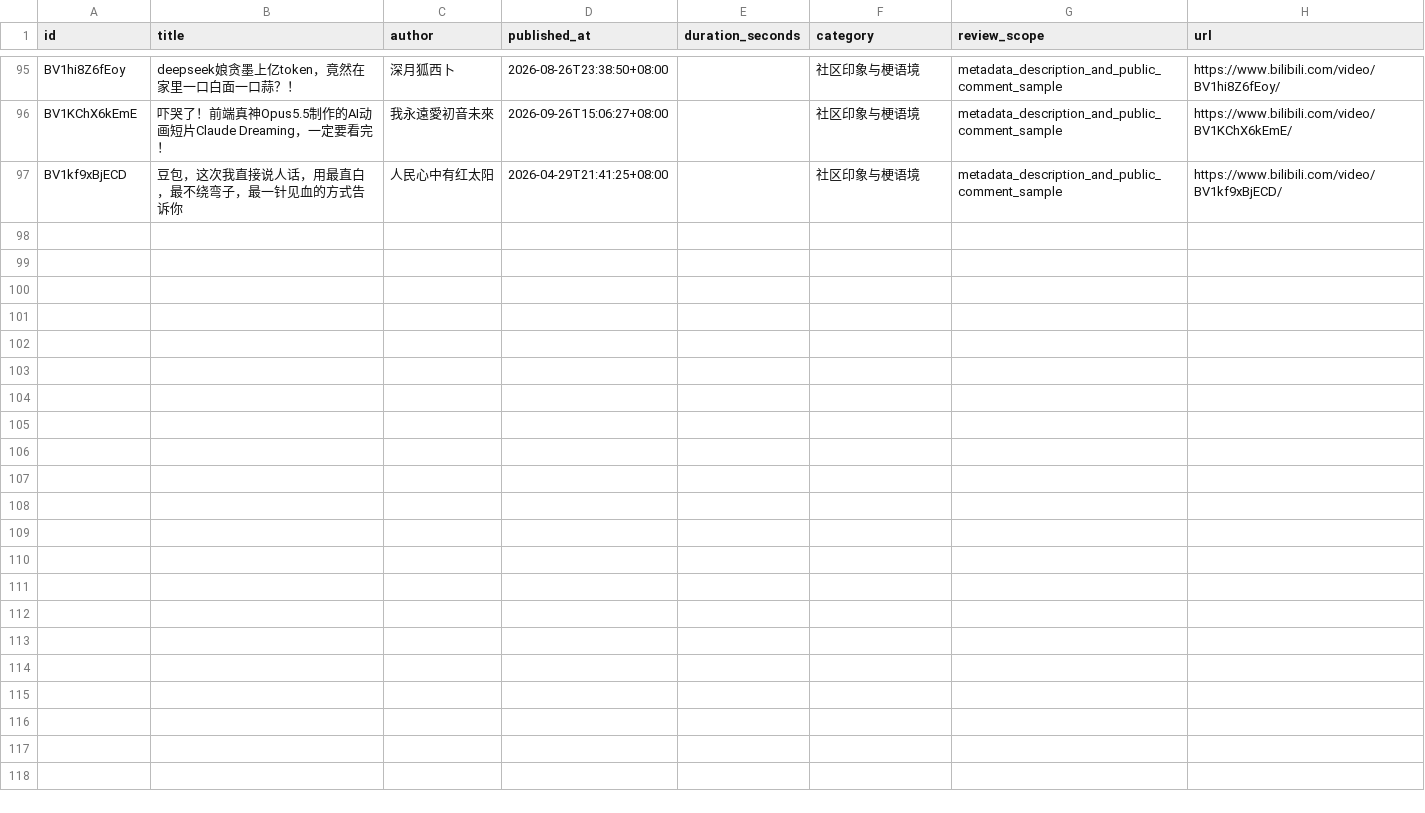
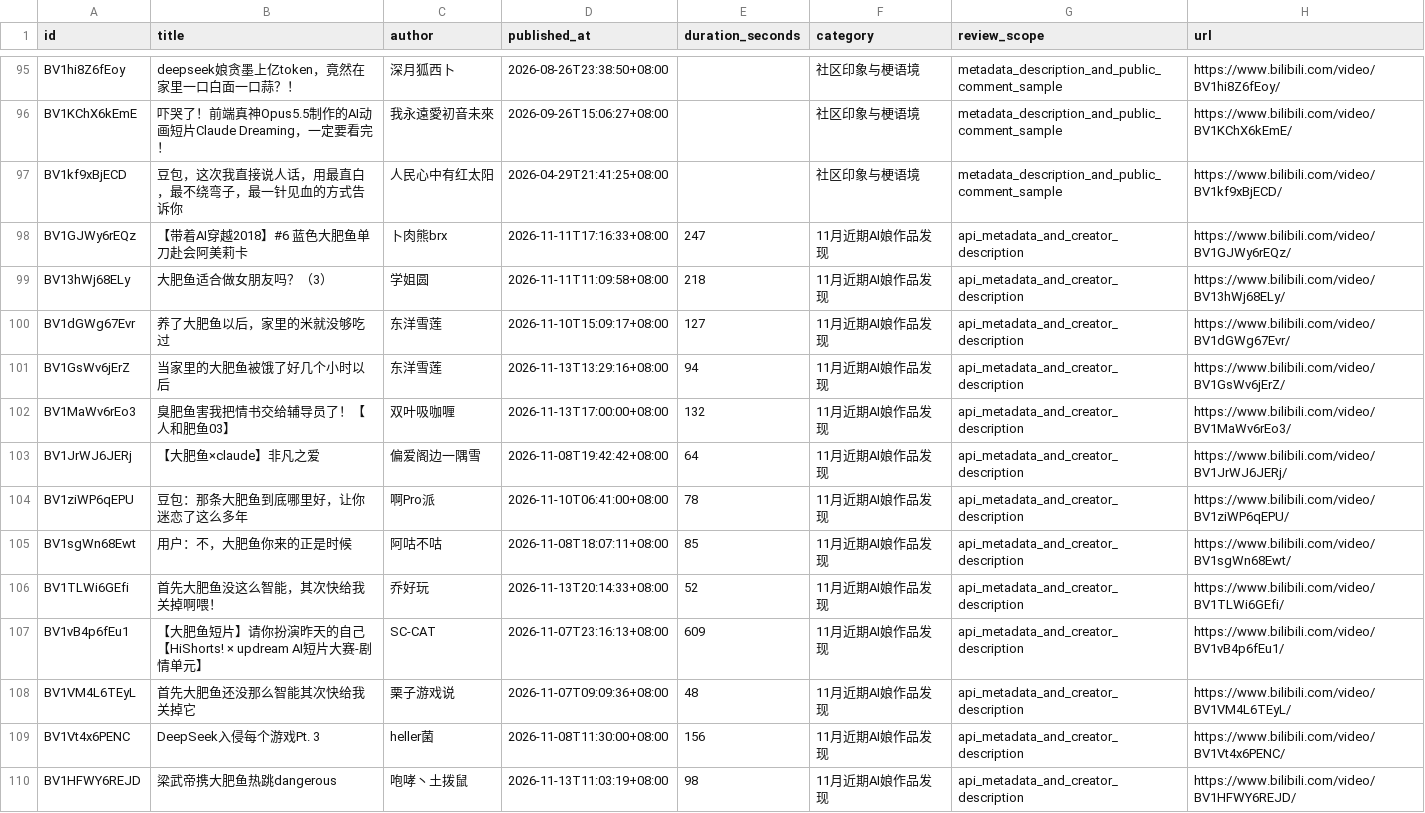
Before and after one commit to HABAI182/ai-girls-atlas, a CSV file: data/videos.csv, drawn as a sheet; only a part is shown, gaps mark what is left out; the diff covers the shown part only.

Commit message:
Refresh November sources, setting sheets, LongCat, personas and recent videos

```diff
--- a/data/videos.csv
+++ b/data/videos.csv
@@ -97 +97,14 @@ BV1KChX6kEmE,吓哭了！前端真神Opus5.5制作的AI动画短片Claude Dreami
 BV1kf9xBjECD,豆包，这次我直接说人话，用最直白，最不绕弯子，最一针见血的方式告诉你,人民心中有红太阳,2026-04-29T21:41:25+08:00,,社区印象与梗语境,metadata_description_and_public_comment_sample,https://www.bilibili.com/video/BV1kf9xBjECD/
+BV1GJWy6rEQz,【带着AI穿越2018】#6 蓝色大肥鱼单刀赴会阿美莉卡,卜肉熊brx,2026-11-11T17:16:33+08:00,247,11月近期AI娘作品发现,api_metadata_and_creator_description,https://www.bilibili.com/video/BV1GJWy6rEQz/
+BV13hWj68ELy,大肥鱼适合做女朋友吗？（3）,学姐圆,2026-11-11T11:09:58+08:00,218,11月近期AI娘作品发现,api_metadata_and_creator_description,https://www.bilibili.com/video/BV13hWj68ELy/
+BV1dGWg67Evr,养了大肥鱼以后，家里的米就没够吃过,东洋雪莲,2026-11-10T15:09:17+08:00,127,11月近期AI娘作品发现,api_metadata_and_creator_description,https://www.bilibili.com/video/BV1dGWg67Evr/
+BV1GsWv6jErZ,当家里的大肥鱼被饿了好几个小时以后,东洋雪莲,2026-11-13T13:29:16+08:00,94,11月近期AI娘作品发现,api_metadata_and_creator_description,https://www.bilibili.com/video/BV1GsWv6jErZ/
+BV1MaWv6rEo3,臭肥鱼害我把情书交给辅导员了！【人和肥鱼03】,双叶吸咖喱,2026-11-13T17:00:00+08:00,132,11月近期AI娘作品发现,api_metadata_and_creator_description,https://www.bilibili.com/video/BV1MaWv6rEo3/
+BV1JrWJ6JERj,【大肥鱼×claude】非凡之爱,偏爱阁边一隅雪,2026-11-08T19:42:42+08:00,64,11月近期AI娘作品发现,api_metadata_and_creator_description,https://www.bilibili.com/video/BV1JrWJ6JERj/
+BV1ziWP6qEPU,豆包：那条大肥鱼到底哪里好，让你迷恋了这么多年,啊Pro派,2026-11-10T06:41:00+08:00,78,11月近期AI娘作品发现,api_metadata_and_creator_description,https://www.bilibili.com/video/BV1ziWP6qEPU/
+BV1sgWn68Ewt,用户：不，大肥鱼你来的正是时候,阿咕不咕,2026-11-08T18:07:11+08:00,85,11月近期AI娘作品发现,api_metadata_and_creator_description,https://www.bilibili.com/video/BV1sgWn68Ewt/
+BV1TLWi6GEfi,首先大肥鱼没这么智能，其次快给我关掉啊喂！,乔好玩,2026-11-13T20:14:33+08:00,52,11月近期AI娘作品发现,api_metadata_and_creator_description,https://www.bilibili.com/video/BV1TLWi6GEfi/
+BV1vB4p6fEu1,【大肥鱼短片】请你扮演昨天的自己【HiShorts! × updream AI短片大赛-剧情单元】,SC-CAT,2026-11-07T23:16:13+08:00,609,11月近期AI娘作品发现,api_metadata_and_creator_description,https://www.bilibili.com/video/BV1vB4p6fEu1/
+BV1VM4L6TEyL,首先大肥鱼还没那么智能其次快给我关掉它,栗子游戏说,2026-11-07T09:09:36+08:00,48,11月近期AI娘作品发现,api_metadata_and_creator_description,https://www.bilibili.com/video/BV1VM4L6TEyL/
+BV1Vt4x6PENC,DeepSeek入侵每个游戏Pt. 3,heller菌,2026-11-08T11:30:00+08:00,156,11月近期AI娘作品发现,api_metadata_and_creator_description,https://www.bilibili.com/video/BV1Vt4x6PENC/
+BV1HFWY6REJD,梁武帝携大肥鱼热跳dangerous,咆哮丶土拨鼠,2026-11-13T11:03:19+08:00,98,11月近期AI娘作品发现,api_metadata_and_creator_description,https://www.bilibili.com/video/BV1HFWY6REJD/
```
Also changed, not shown: 12 added rows elsewhere in this file, data/audio.csv, data/characters.csv, 44 other files.
